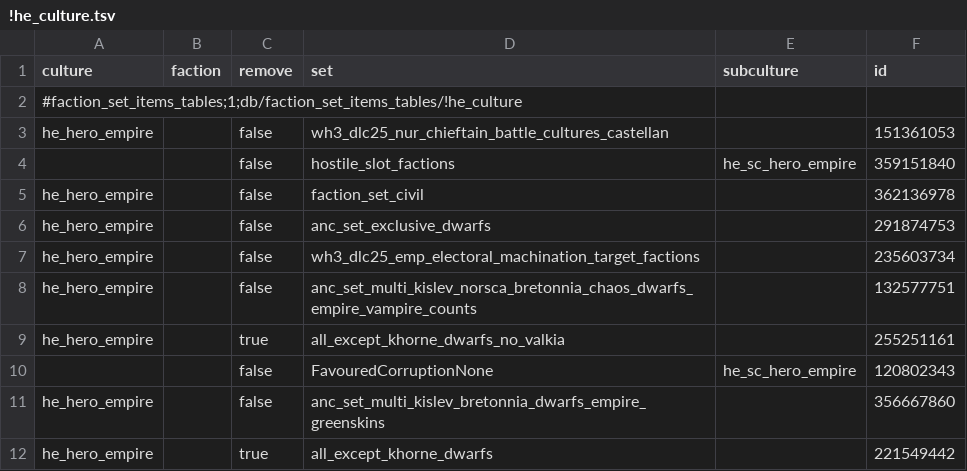
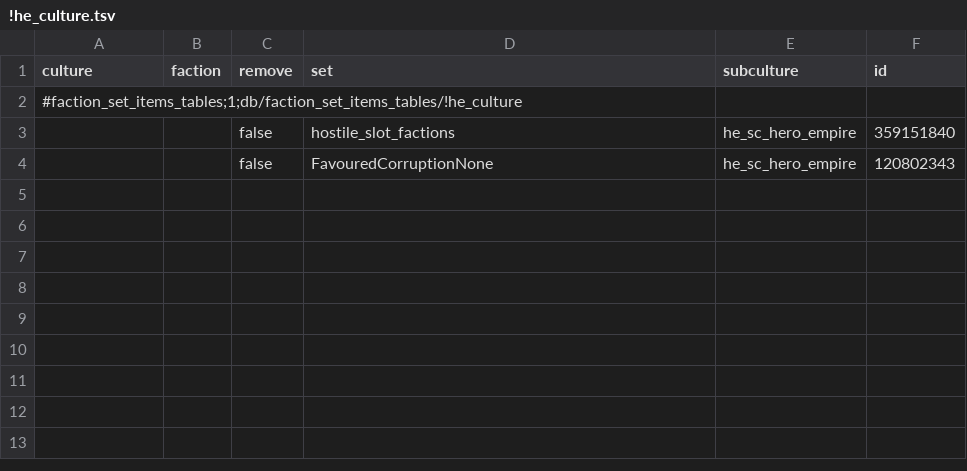
Before and after one commit to nokavan/DWARF-complete, a TSV file: mods/hero_empire_sotek/db/faction_set_items_tables/!he_culture.tsv, drawn as a sheet.

```diff
--- a/mods/hero_empire_sotek/db/faction_set_items_tables/!he_culture.tsv
+++ b/mods/hero_empire_sotek/db/faction_set_items_tables/!he_culture.tsv
@@ -2,11 +2,3 @@ culture	faction	remove	set	subculture	id
 #faction_set_items_tables;1;db/faction_set_items_tables/!he_culture
-he_hero_empire		false	wh3_dlc25_nur_chieftain_battle_cultures_castellan		151361053
 		false	hostile_slot_factions	he_sc_hero_empire	359151840
-he_hero_empire		false	faction_set_civil		362136978
-he_hero_empire		false	anc_set_exclusive_dwarfs		291874753
-he_hero_empire		false	wh3_dlc25_emp_electoral_machination_target_factions		235603734
-he_hero_empire		false	anc_set_multi_kislev_norsca_bretonnia_chaos_dwarfs_empire_vampire_counts		132577751
-he_hero_empire		true	all_except_khorne_dwarfs_no_valkia		255251161
 		false	FavouredCorruptionNone	he_sc_hero_empire	120802343
-he_hero_empire		false	anc_set_multi_kislev_bretonnia_dwarfs_empire_greenskins		356667860
-he_hero_empire		true	all_except_khorne_dwarfs		221549442
```
Also changed, not shown: mods/hero_empire_sotek/db/building_chain_availabilities_tables/!he_culture.tsv, mods/hero_empire_sotek/db/campaign_group_member_criteria_factions_tables/!he_culture.tsv, 38 other files.
